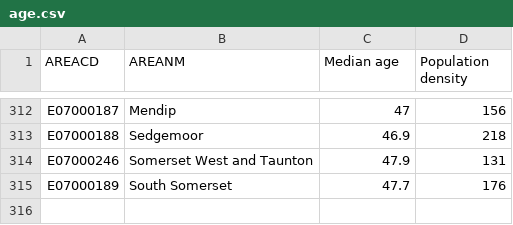
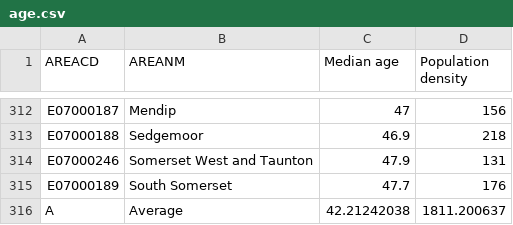
Before and after one commit to ONSvisual/beeswarm, a CSV file: population-profiles/age.csv, drawn as a sheet; only a part is shown, gaps mark what is left out; the diff names each change by its address in the sheet, - before the commit and + after, or states it on an @@ line.

```diff
--- a/population-profiles/age.csv
+++ b/population-profiles/age.csv
+row 316: A | Average | 42.21242038 | 1811.200637
```
Also changed, not shown: population-profiles/deprivation.csv, population-profiles/employment.csv, 5 other files.
